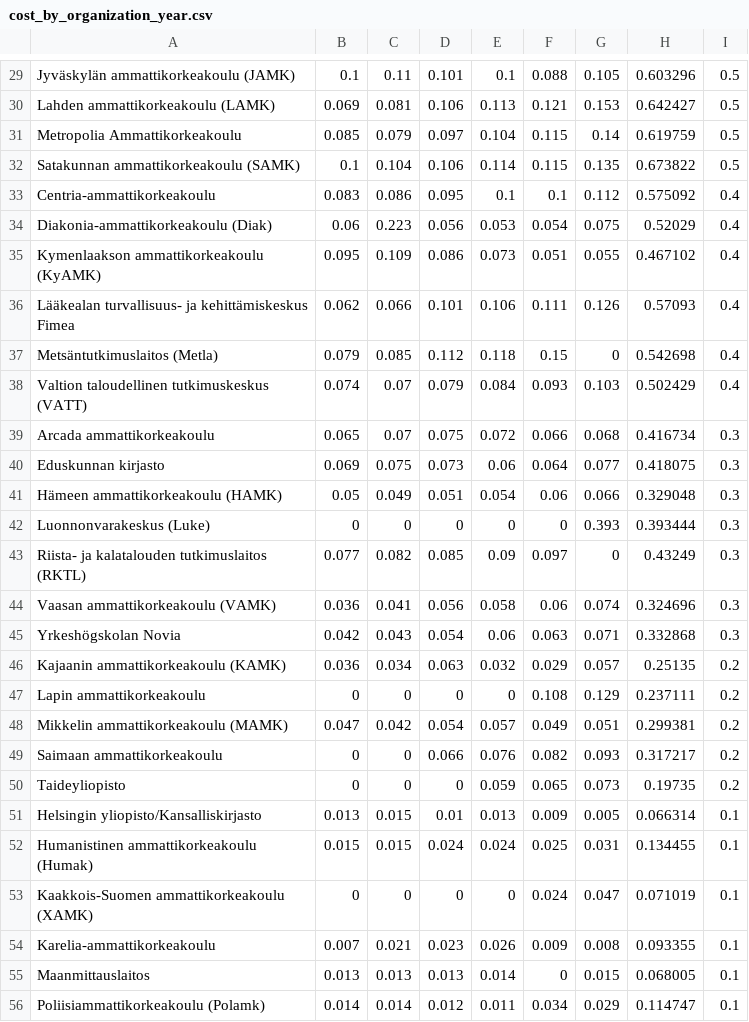
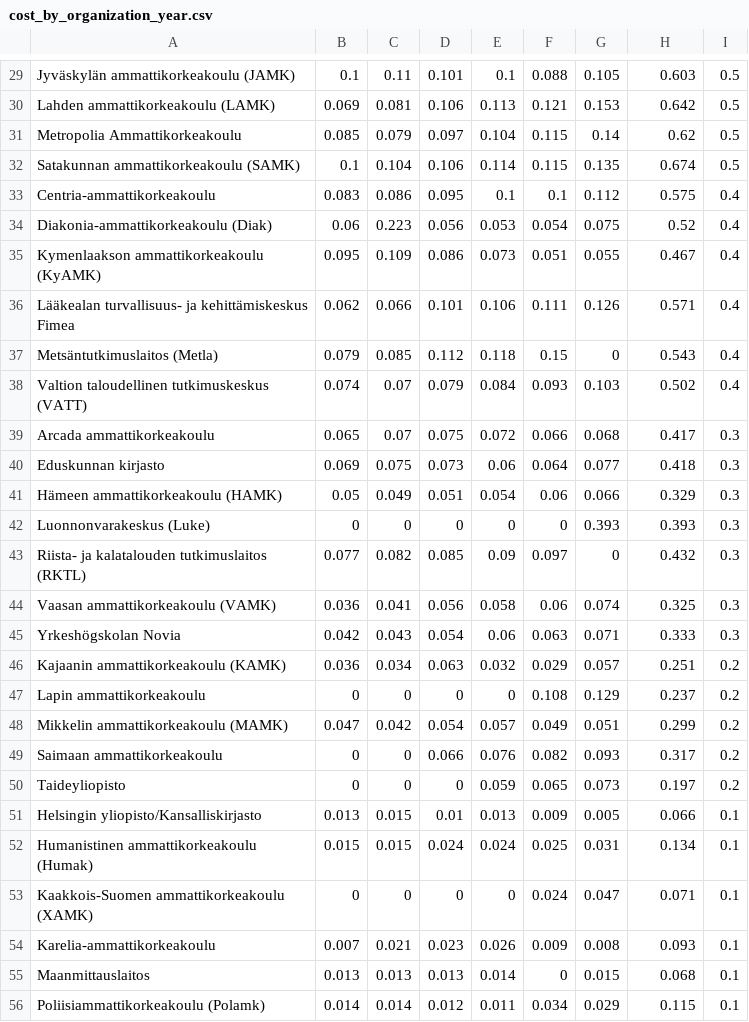
Before and after one commit to jlehtoma/temp, a CSV file: 20160610/table/cost_by_organization_year.csv, drawn as a sheet; only a part is shown, gaps mark what is left out; the diff covers the shown part only; the diff names each change by its address in the sheet, - before the commit and + after, or states it on an @@ line.

```diff
--- a/20160610/table/cost_by_organization_year.csv
+++ b/20160610/table/cost_by_organization_year.csv
-H29: 0.603296
+H29: 0.603
-H30: 0.642427
+H30: 0.642
-H31: 0.619759
+H31: 0.62
-H32: 0.673822
+H32: 0.674
-H33: 0.575092
+H33: 0.575
-H34: 0.52029
+H34: 0.52
-H35: 0.467102
+H35: 0.467
-H36: 0.57093
+H36: 0.571
-H37: 0.542698
+H37: 0.543
-H38: 0.502429
+H38: 0.502
-H39: 0.416734
+H39: 0.417
-H40: 0.418075
+H40: 0.418
-H41: 0.329048
+H41: 0.329
-H42: 0.393444
+H42: 0.393
-H43: 0.43249
+H43: 0.432
-H44: 0.324696
+H44: 0.325
-H45: 0.332868
+H45: 0.333
-H46: 0.25135
+H46: 0.251
-H47: 0.237111
+H47: 0.237
-H48: 0.299381
+H48: 0.299
-H49: 0.317217
+H49: 0.317
-H50: 0.19735
+H50: 0.197
-H51: 0.066314
+H51: 0.066
-H52: 0.134455
+H52: 0.134
-H53: 0.071019
+H53: 0.071
-H54: 0.093355
+H54: 0.093
-H55: 0.068005
+H55: 0.068
-H56: 0.114747
+H56: 0.115
```
Also changed, not shown: 1 added row, 1 removed row and 34 edited cells elsewhere in this file, 1 other file.
